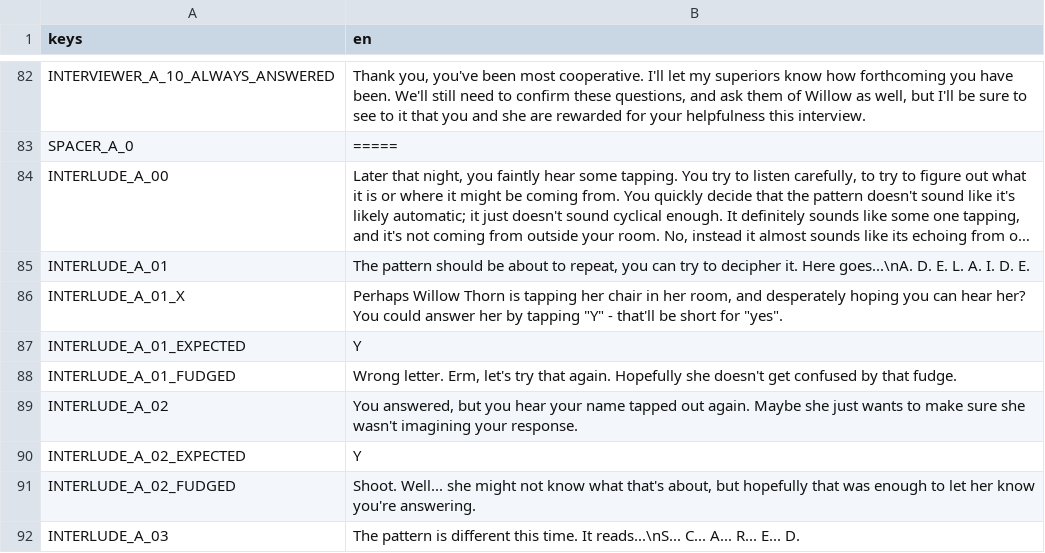
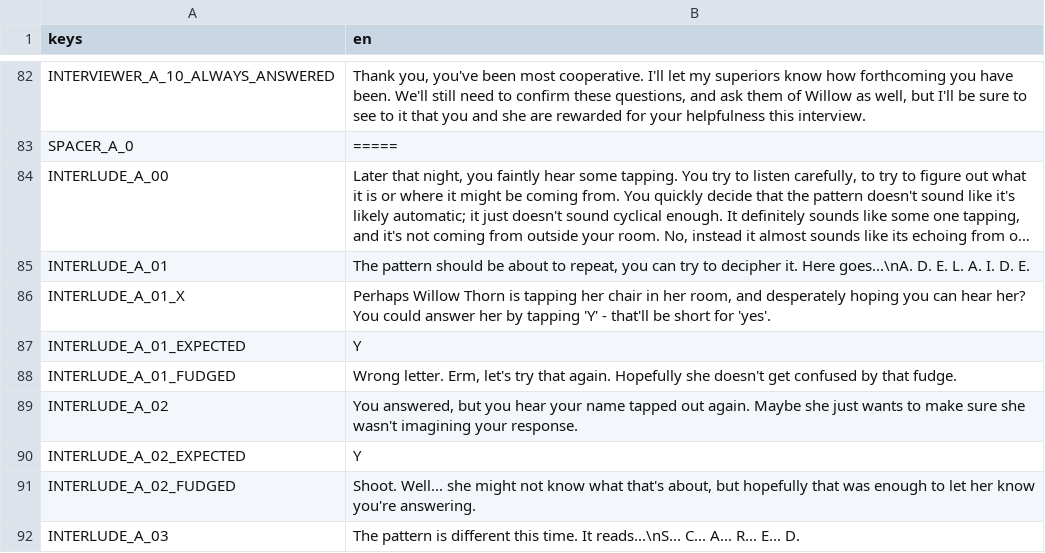
Before and after one commit to xuvatilavv/WillowTappingGame, a CSV file: text/strings.csv, drawn as a sheet; only a part is shown, gaps mark what is left out; long unchanged cells end in …; the diff covers the shown part only; the diff names each change by its address in the sheet, - before the commit and + after, or states it on an @@ line.

```diff
--- a/text/strings.csv
+++ b/text/strings.csv
-B86 (en): …by tapping "Y" - that'll be short for "yes".
+B86 (en): …by tapping 'Y' - that'll be short for 'yes'.
```
Also changed, not shown: 7 edited cells elsewhere in this file.
